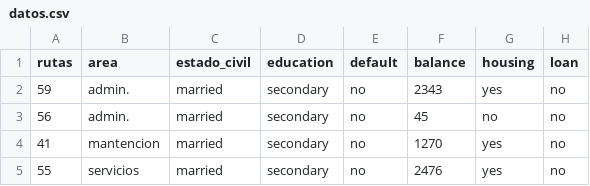
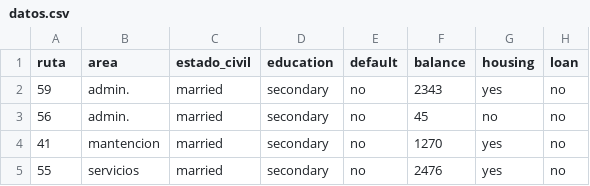
Before and after one commit to jpcorona/demoData, a CSV file: datos.csv, drawn as a sheet; only a part is shown; the diff names each change by its address in the sheet, - before the commit and + after, or states it on an @@ line.

Commit message:
Update datos.csv

```diff
--- a/datos.csv
+++ b/datos.csv
-A1: rutas
+A1: ruta
```
